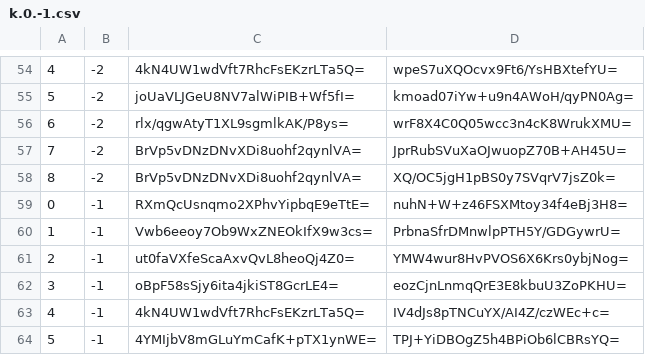
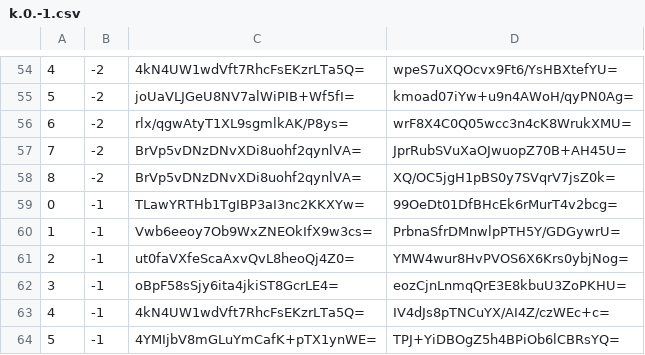
Before and after one commit to piperdeck/Fungi-Maps, a CSV file: Overworld/tiles/zoom.-1/metadata/k.0.-1.csv, drawn as a sheet; only a part is shown, gaps mark what is left out.

```diff
--- a/Overworld/tiles/zoom.-1/metadata/k.0.-1.csv
+++ b/Overworld/tiles/zoom.-1/metadata/k.0.-1.csv
@@ -58,3 +58,3 @@
 8,-2,BrVp5vDNzDNvXDi8uohf2qynlVA=,XQ/OC5jgH1pBS0y7SVqrV7jsZ0k=
-0,-1,RXmQcUsnqmo2XPhvYipbqE9eTtE=,nuhN+W+z46FSXMtoy34f4eBj3H8=
+0,-1,TLawYRTHb1TgIBP3aI3nc2KKXYw=,99OeDt01DfBHcEk6rMurT4v2bcg=
 1,-1,Vwb6eeoy7Ob9WxZNEOkIfX9w3cs=,PrbnaSfrDMnwlpPTH5Y/GDGywrU=
```
Also changed, not shown: Overworld/tiles/zoom.-1/metadata/k.0.0.csv, Overworld/tiles/zoom.-2/metadata/k.0.-1.csv, 13 other files.
